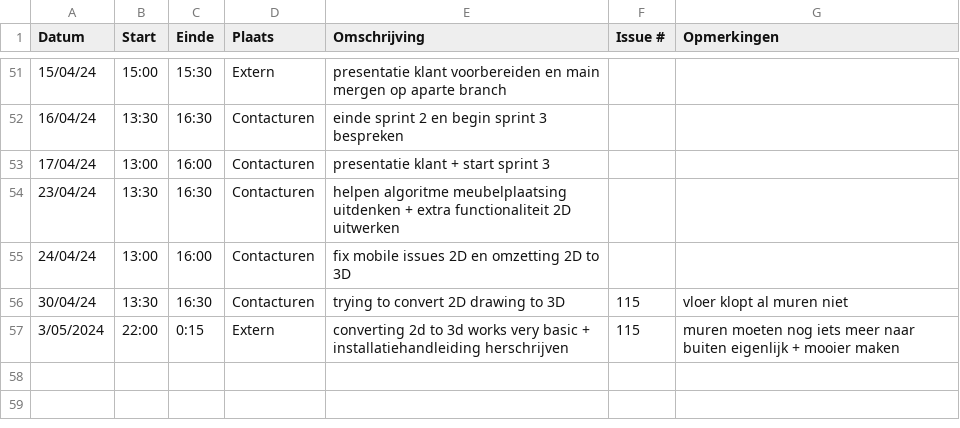
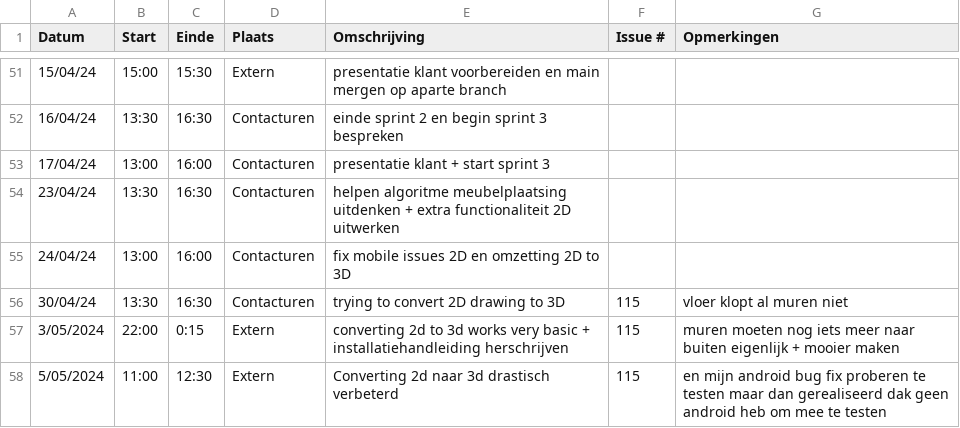
Before and after one commit to wiebe-vandendriessche/furnify, a CSV file: logboeken/Xander.Vanparys.csv, drawn as a sheet; only a part is shown, gaps mark what is left out.

Commit message:
Update Xander.Vanparys.csv

```diff
--- a/logboeken/Xander.Vanparys.csv
+++ b/logboeken/Xander.Vanparys.csv
@@ -57 +57,2 @@ Datum,Start,Einde,Plaats,Omschrijving,Issue #,Opmerkingen
 3/05/2024,22:00,0:15,Extern, converting 2d to 3d works very basic + installatiehandleiding herschrijven, 115, muren moeten nog iets meer naar buiten eigenlijk + mooier maken
+5/05/2024, 11:00, 12:30, Extern, Converting 2d naar 3d drastisch verbeterd, 115, en mijn android bug fix proberen te testen maar dan gerealiseerd dak geen android heb om mee te testen
```
